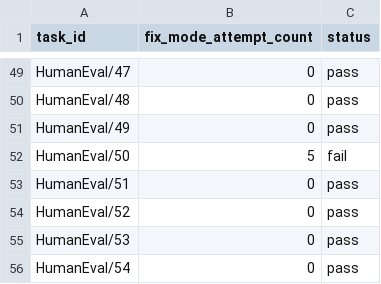
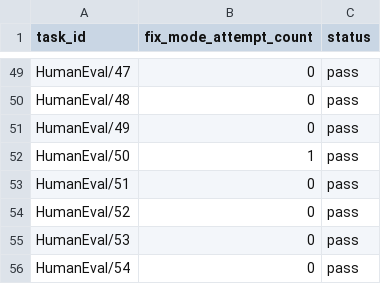
Before and after one commit to TheOpenSI/SYNKRASIS, a CSV file: data/HumanEval/gpt-3.5-turbo_results.csv (was data/gpt-3.5-turbo_results_0.csv), drawn as a sheet; only a part is shown, gaps mark what is left out; the diff covers the shown part only.

```diff
--- a/data/gpt-3.5-turbo_results_0.csv
+++ b/data/HumanEval/gpt-3.5-turbo_results.csv
@@ -51,3 +51,3 @@ HumanEval/48,0,pass
 HumanEval/49,0,pass
-HumanEval/50,5,fail
+HumanEval/50,1,pass
 HumanEval/51,0,pass
```
Also changed, not shown: 44 edited cells elsewhere in this file, 3 other files.
